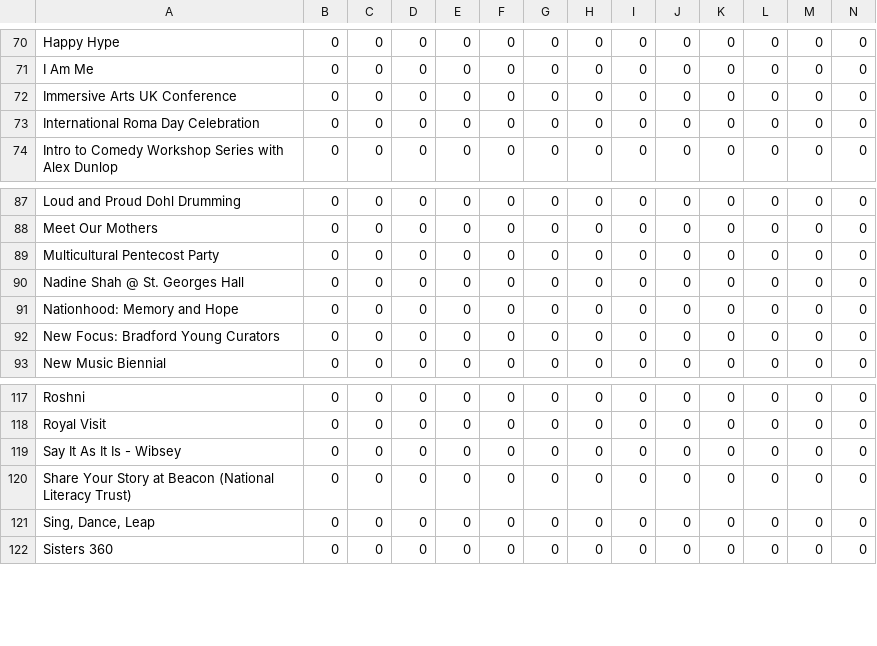
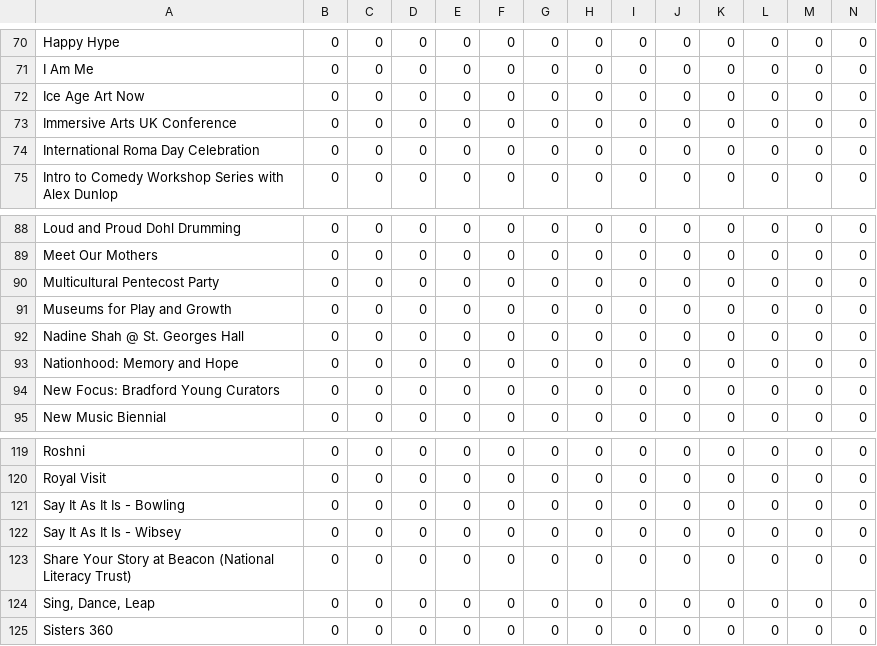
Before and after one commit to open-innovations/bradford-2025, a CSV file: src/themes/programme/_data/events/monthly_by_project_audience.csv, drawn as a sheet; only a part is shown, gaps mark what is left out; rows hold the shown columns only; the diff names each change by its address in the sheet, - before the commit and + after, or states it on an @@ line.

```diff
--- a/src/themes/programme/_data/events/monthly_by_project_audience.csv
+++ b/src/themes/programme/_data/events/monthly_by_project_audience.csv
+row 72: Ice Age Art Now | 0 | 0 | 0 | 0 | 0 | 0 | 0 | 0 | 0 | 0 | 0 | 0 | 0
+row 91: Museums for Play and Growth | 0 | 0 | 0 | 0 | 0 | 0 | 0 | 0 | 0 | 0 | 0 | 0 | 0
+row 121: Say It As It Is - Bowling | 0 | 0 | 0 | 0 | 0 | 0 | 0 | 0 | 0 | 0 | 0 | 0 | 0
```
Also changed, not shown: src/themes/programme/_data/events/monthly_breakdown.csv, src/themes/programme/_data/events/monthly_by_project.csv, 19 other files.
